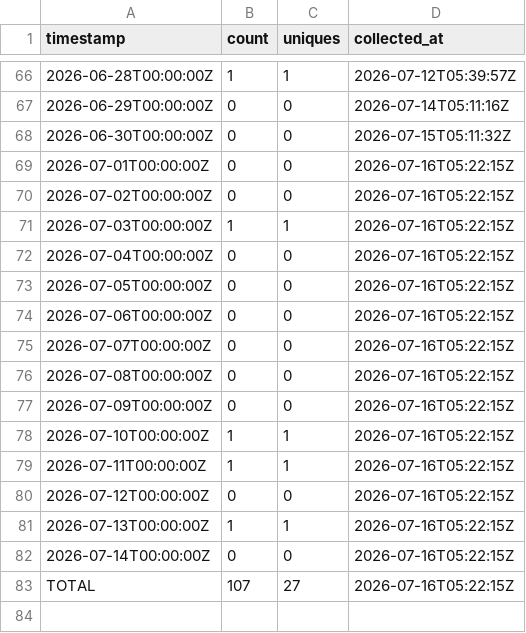
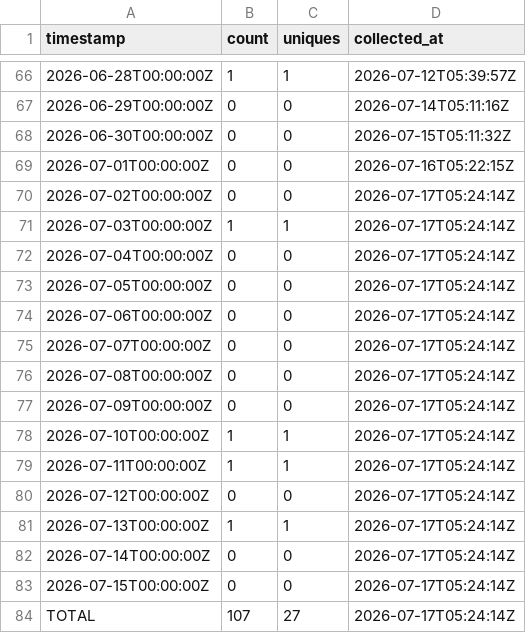
Before and after one commit to J-King-Dottie/dead-internet-tracker, a CSV file: github-traffic/views.csv, drawn as a sheet; only a part is shown, gaps mark what is left out.

```diff
--- a/github-traffic/views.csv
+++ b/github-traffic/views.csv
@@ -69,15 +69,16 @@ timestamp,count,uniques,collected_at
 2026-07-01T00:00:00Z,0,0,2026-07-16T05:22:15Z
-2026-07-02T00:00:00Z,0,0,2026-07-16T05:22:15Z
-2026-07-03T00:00:00Z,1,1,2026-07-16T05:22:15Z
-2026-07-04T00:00:00Z,0,0,2026-07-16T05:22:15Z
-2026-07-05T00:00:00Z,0,0,2026-07-16T05:22:15Z
-2026-07-06T00:00:00Z,0,0,2026-07-16T05:22:15Z
-2026-07-07T00:00:00Z,0,0,2026-07-16T05:22:15Z
-2026-07-08T00:00:00Z,0,0,2026-07-16T05:22:15Z
-2026-07-09T00:00:00Z,0,0,2026-07-16T05:22:15Z
-2026-07-10T00:00:00Z,1,1,2026-07-16T05:22:15Z
-2026-07-11T00:00:00Z,1,1,2026-07-16T05:22:15Z
-2026-07-12T00:00:00Z,0,0,2026-07-16T05:22:15Z
-2026-07-13T00:00:00Z,1,1,2026-07-16T05:22:15Z
-2026-07-14T00:00:00Z,0,0,2026-07-16T05:22:15Z
-TOTAL,107,27,2026-07-16T05:22:15Z
+2026-07-02T00:00:00Z,0,0,2026-07-17T05:24:14Z
+2026-07-03T00:00:00Z,1,1,2026-07-17T05:24:14Z
+2026-07-04T00:00:00Z,0,0,2026-07-17T05:24:14Z
+2026-07-05T00:00:00Z,0,0,2026-07-17T05:24:14Z
+2026-07-06T00:00:00Z,0,0,2026-07-17T05:24:14Z
+2026-07-07T00:00:00Z,0,0,2026-07-17T05:24:14Z
+2026-07-08T00:00:00Z,0,0,2026-07-17T05:24:14Z
+2026-07-09T00:00:00Z,0,0,2026-07-17T05:24:14Z
+2026-07-10T00:00:00Z,1,1,2026-07-17T05:24:14Z
+2026-07-11T00:00:00Z,1,1,2026-07-17T05:24:14Z
+2026-07-12T00:00:00Z,0,0,2026-07-17T05:24:14Z
+2026-07-13T00:00:00Z,1,1,2026-07-17T05:24:14Z
+2026-07-14T00:00:00Z,0,0,2026-07-17T05:24:14Z
+2026-07-15T00:00:00Z,0,0,2026-07-17T05:24:14Z
+TOTAL,107,27,2026-07-17T05:24:14Z
```
Also changed, not shown: github-traffic/clones.csv.
